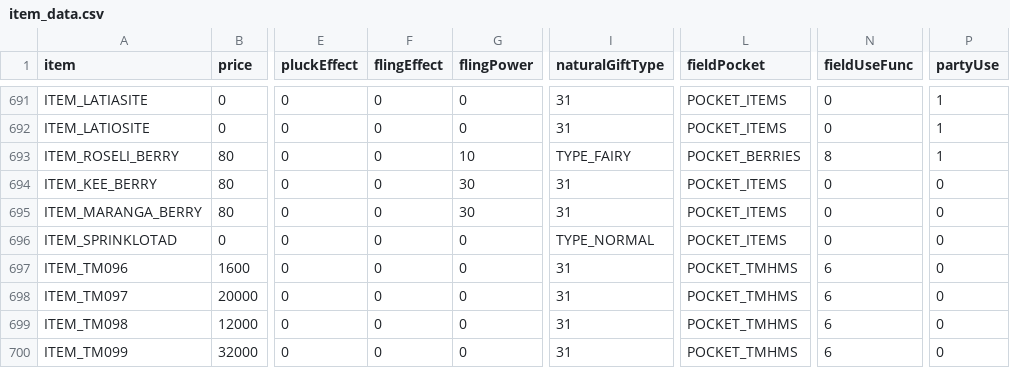
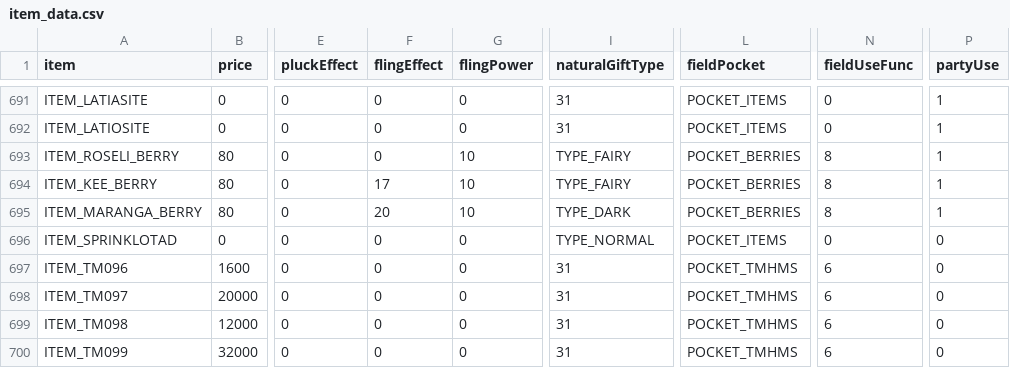
Before and after one commit to paolo-de-marinis/pokeheartgold-newgold, a CSV file: files/itemtool/itemdata/item_data.csv, drawn as a sheet; only a part is shown, gaps mark what is left out; the diff names each change by its address in the sheet, - before the commit and + after, or states it on an @@ line.

```diff
--- a/files/itemtool/itemdata/item_data.csv
+++ b/files/itemtool/itemdata/item_data.csv
-F694 (flingEffect): 0
+F694 (flingEffect): 17
-G694:G695 (flingPower): 30
+G694:G695 (flingPower): 10
-I694 (naturalGiftType): 31
+I694 (naturalGiftType): TYPE_FAIRY
-L694:L695 (fieldPocket): POCKET_ITEMS
+L694:L695 (fieldPocket): POCKET_BERRIES
-N694:N695 (fieldUseFunc): 0
+N694:N695 (fieldUseFunc): 8
-P694:P695 (partyUse): 0
+P694:P695 (partyUse): 1
-F695 (flingEffect): 0
+F695 (flingEffect): 20
-I695 (naturalGiftType): 31
+I695 (naturalGiftType): TYPE_DARK
```
Also changed, not shown: 1 other file.
